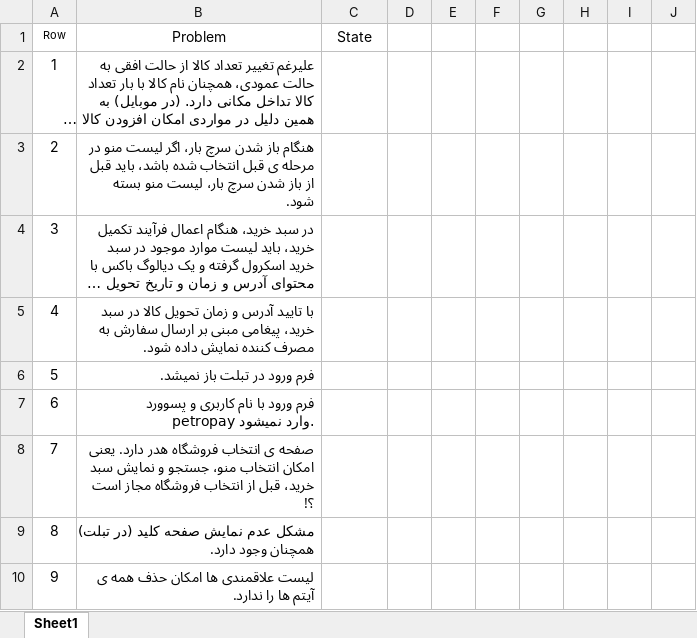
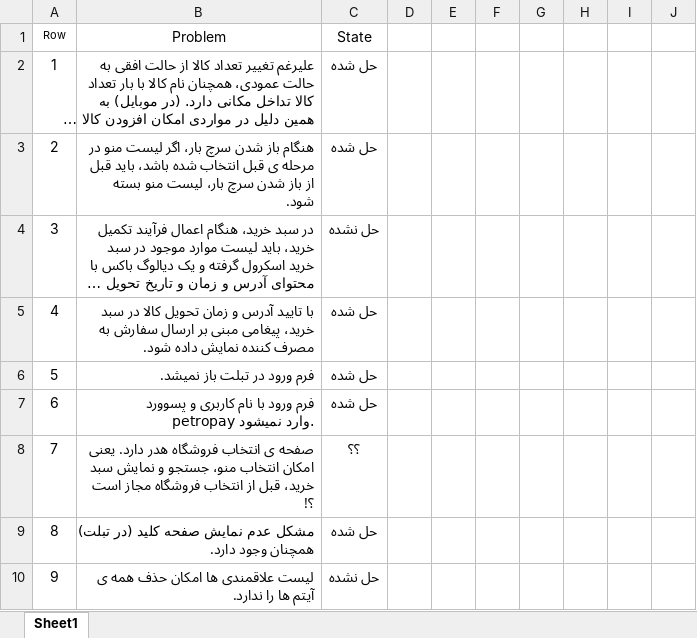
Before and after one commit to Varanegar/anatolialibrary, an Excel workbook: Document/DPV.TST/DPV.AA.EL.xlsx, sheet Sheet1, drawn as a sheet; only a part is shown; long unchanged cells end in …; values as stored, in another font and other column widths than the file's, no borders; the diff covers the shown part only; the diff names each change by its address in the sheet, - before the commit and + after, or states it on an @@ line.

Commit message:
Edit

```diff
--- a/Document/DPV.TST/DPV.AA.EL.xlsx (sheet Sheet1)
+++ b/Document/DPV.TST/DPV.AA.EL.xlsx (sheet Sheet1)
-C2:C3 (State): (empty)
+C2:C3 (State): حل شده
-C4 (State): (empty)
+C4 (State): حل نشده
-C5:C7 (State): (empty)
+C5:C7 (State): حل شده
-C8 (State): (empty)
+C8 (State): ؟؟
-C9 (State): (empty)
+C9 (State): حل شده
-C10 (State): (empty)
+C10 (State): حل نشده
```
Also changed, not shown: 10 edited cells elsewhere in this sheet.
